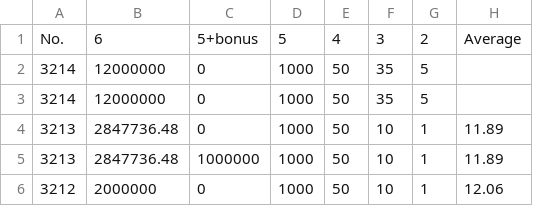
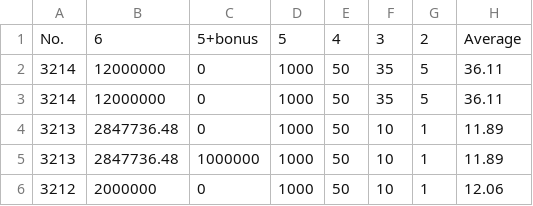
Before and after one commit to muckypaws/lottery-data, a CSV file: lotto_prizes.csv, drawn as a sheet; only a part is shown.

```diff
--- a/lotto_prizes.csv
+++ b/lotto_prizes.csv
@@ -1,4 +1,4 @@
 No.,6,5+bonus,5,4,3,2,Average
-3214,12000000,0,1000,50,35,5,
-3214,12000000,0,1000,50,35,5,
+3214,12000000,0,1000,50,35,5,36.11
+3214,12000000,0,1000,50,35,5,36.11
 3213,2847736.48,0,1000,50,10,1,11.89
```
Also changed, not shown: lotto_results.csv, 2 other files.
